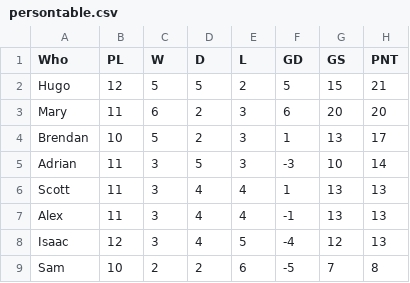
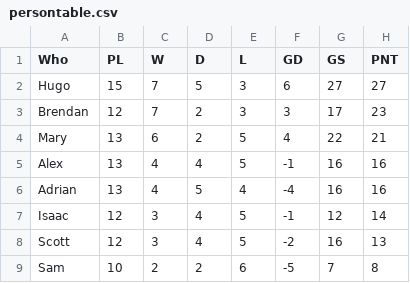
Before and after one commit to satomlins/sweepstakelads, a CSV file: assets/persontable.csv, drawn as a sheet.

```diff
--- a/assets/persontable.csv
+++ b/assets/persontable.csv
@@ -1,9 +1,9 @@
 Who,PL,W,D,L,GD,GS,PNT
-Hugo,12,5,5,2,5,15,21
-Mary,11,6,2,3,6,20,20
-Brendan,10,5,2,3,1,13,17
-Adrian,11,3,5,3,-3,10,14
-Scott,11,3,4,4,1,13,13
-Alex,11,3,4,4,-1,13,13
-Isaac,12,3,4,5,-4,12,13
+Hugo,15,7,5,3,6,27,27
+Brendan,12,7,2,3,3,17,23
+Mary,13,6,2,5,4,22,21
+Alex,13,4,4,5,-1,16,16
+Adrian,13,4,5,4,-4,16,16
+Isaac,12,3,4,5,-1,12,14
+Scott,12,3,4,5,-2,16,13
 Sam,10,2,2,6,-5,7,8
```
Also changed, not shown: assets/fixtures.csv, assets/teamtable.csv, 8 other files.
